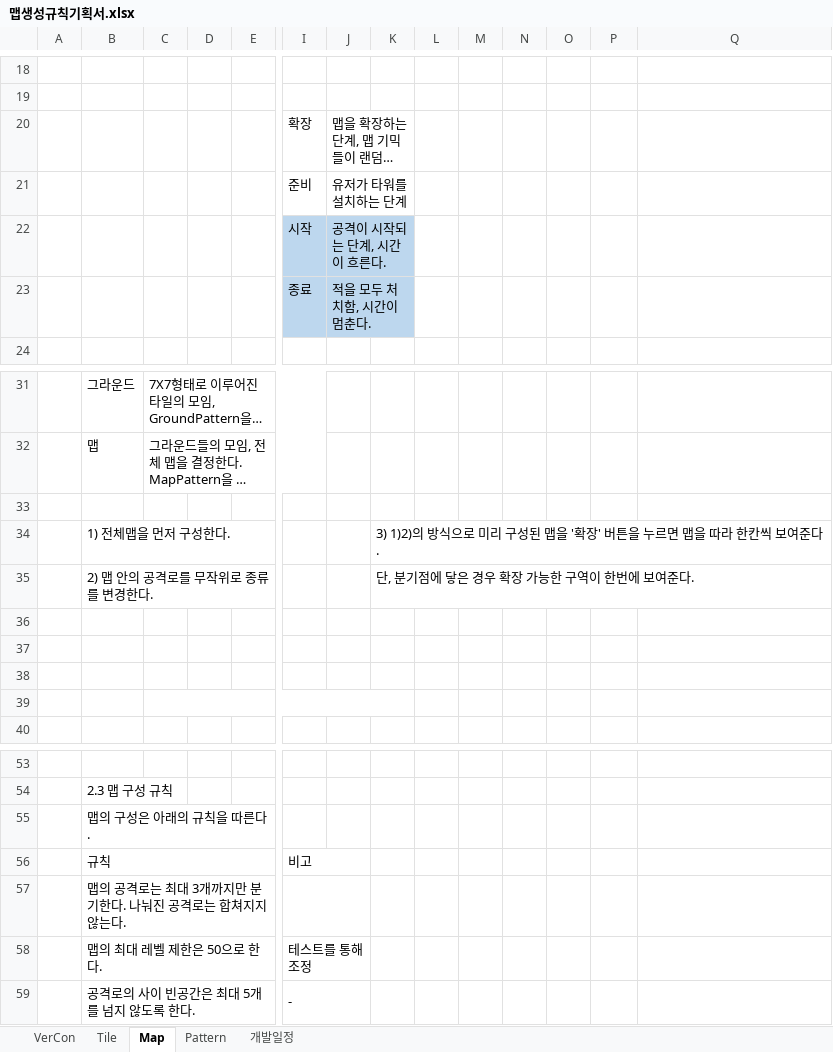
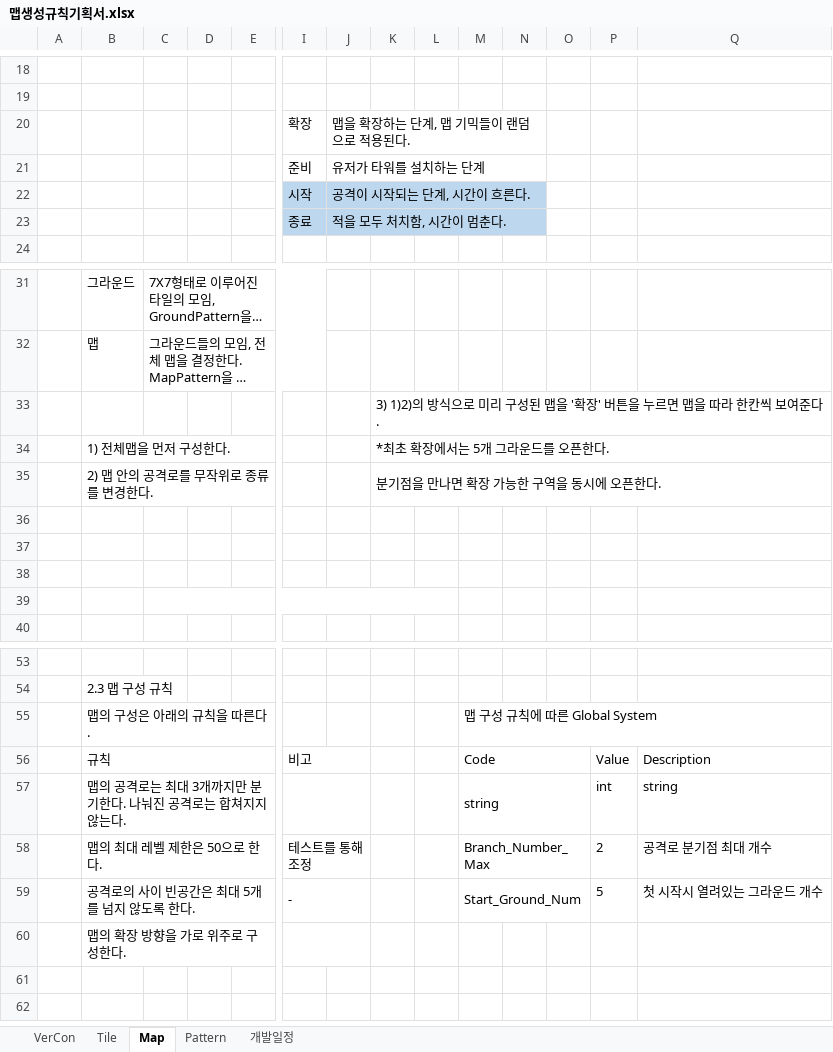
Before and after one commit to ChoWook/PlumTowerDefecne, an Excel workbook: Design/맵생성규칙기획서.xlsx, sheet Map, drawn as a sheet; only a part is shown, gaps mark what is left out; long unchanged cells end in …; values as stored, in another font and other column widths than the file's, no borders; charts and pictures not drawn; removed rows and columns are numbered as before the commit, all else as after; rows hold the shown columns only; the diff names each change by its address in the sheet, - before the commit and + after, or states it on an @@ line.

Commit message:
최병찬 기획서 내용추가, GlobalSystem
Global system 관련 내용 기획서에 추가
Globalsystem에 값 추가

```diff
--- a/Design/맵생성규칙기획서.xlsx (sheet Map)
+++ b/Design/맵생성규칙기획서.xlsx (sheet Map)
-J20:K20 merged
+J20:N20 merged
-J21:K21 merged
+J21:N21 merged
-J22:K22 merged
+J22:N22 merged
-L22:N23 fill: none
+L22:N23 fill: #BDD7EE
-J23:K23 merged
+J23:N23 merged
-K33: (empty)
+K33: 3) 1)2)의 방식으로 미리 구성된 맵을 '확장' 버튼을 누르면 맵을 따라 한칸씩 보여준다.
-K34: 3) 1)2)의 방식으로 미리 구성된 맵을 '확장' 버튼을 누르면 맵을 따라 한칸씩 보여준다.
+K34: *최초 확장에서는 5개 그라운드를 오픈한다.
+K34:Q34 merged
-K35: 단, 분기점에 닿은 경우 확장 가능한 구역이 한번에 보여준다.
+K35: 분기점을 만나면 확장 가능한 구역을 동시에 오픈한다.
+K35:Q35 merged
-C39:K39 merged
+C39:L39 merged
-M55: (empty)
+M55: 맵 구성 규칙에 따른 Global System
-row 56:  | 규칙 |  |  |  | 비고
+row 56:  | 규칙 |  |  |  | 비고 |  |  |  | Code |  |  | Value | Description
+row 57:  | 맵의 공격로는 최대 3개까지만 분기한다. 나눠진 공격로는 합쳐지지 않는다. |  |  |  |  |  |  |  | string |  |  | int | string
+row 58:  | 맵의 최대 레벨 제한은 50으로 한다. |  |  |  | 테스트를 통해 조정 |  |  |  | Branch_Number_Max |  |  | 2 | 공격로 분기점 최대 개수
+row 59:  | 공격로의 사이 빈공간은 최대 5개를 넘지 않도록 한다. |  |  |  | - |  |  |  | Start_Ground_Num |  |  | 5 | 첫 시작시 열려있는 그라운드 개수
-B60: 맵의 공격로는 최대 3개까지만 분기한다. 나눠진 공격로는 합쳐지지 않는다.
+B60: 맵의 확장 방향을 가로 위주로 구성한다.
-row 58:  | 맵의 최대 레벨 제한은 50으로 한다. |  |  |  | 테스트를 통해 조정
-row 59:  | 공격로의 사이 빈공간은 최대 5개를 넘지 않도록 한다. |  |  |  | -
```
Also changed, not shown: sheet Pattern, sheet VerCon, sheet Tile, charts or pictures, Design/DataTable/GlobalSystem.xlsx.
